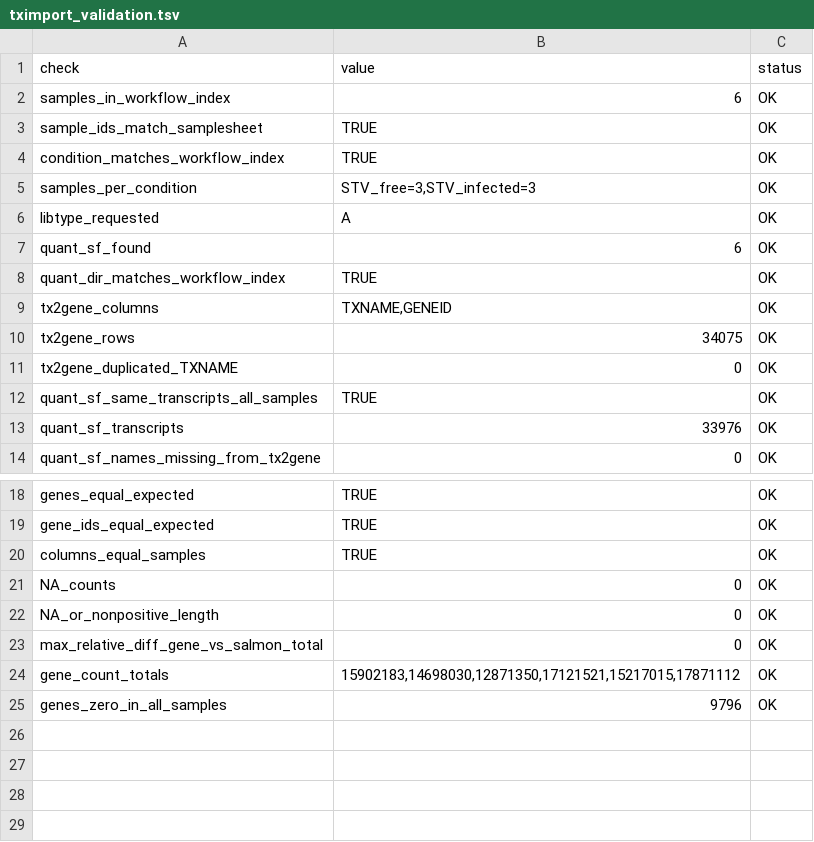
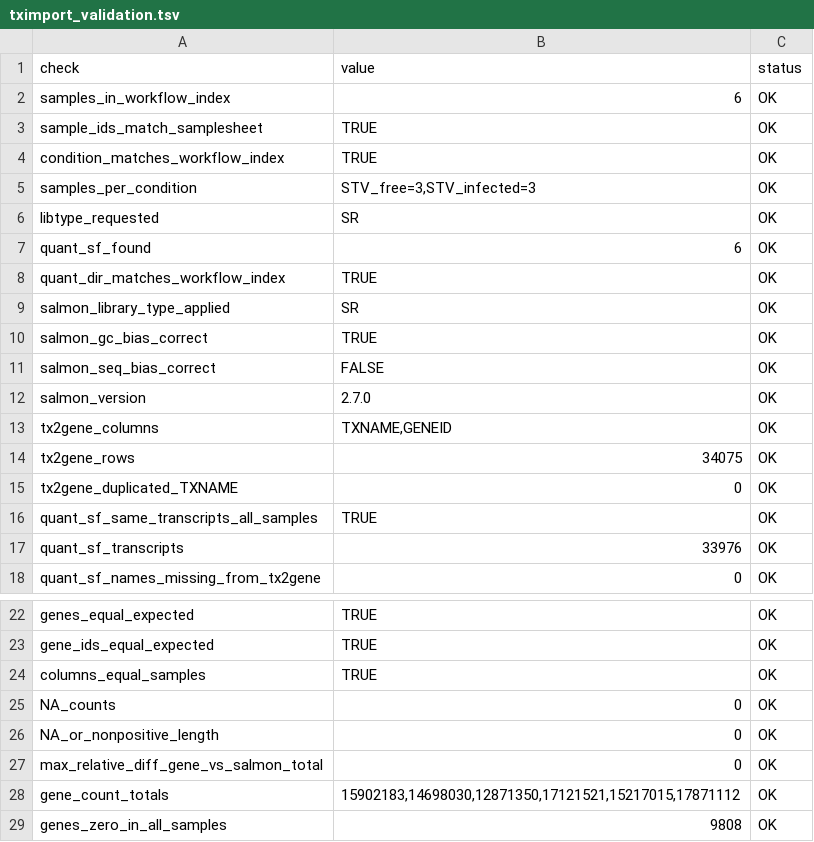
Before and after one commit to byjosh21442/STV-RNAseq, a TSV file: results/quantification/tximport_validation.tsv, drawn as a sheet; only a part is shown, gaps mark what is left out.

```diff
--- a/results/quantification/tximport_validation.tsv
+++ b/results/quantification/tximport_validation.tsv
@@ -5,5 +5,9 @@ condition_matches_workflow_index	TRUE	OK
 samples_per_condition	STV_free=3,STV_infected=3	OK
-libtype_requested	A	OK
+libtype_requested	SR	OK
 quant_sf_found	6	OK
 quant_dir_matches_workflow_index	TRUE	OK
+salmon_library_type_applied	SR	OK
+salmon_gc_bias_correct	TRUE	OK
+salmon_seq_bias_correct	FALSE	OK
+salmon_version	2.7.0	OK
 tx2gene_columns	TXNAME,GENEID	OK
@@ -24,2 +28,2 @@ max_relative_diff_gene_vs_salmon_total	0	OK
 gene_count_totals	15902183,14698030,12871350,17121521,15217015,17871112	OK
-genes_zero_in_all_samples	9796	OK
+genes_zero_in_all_samples	9808	OK
```
Also changed, not shown: config/samplesheet.csv, data/metadata/samples_metadata.tsv, 24 other files.
